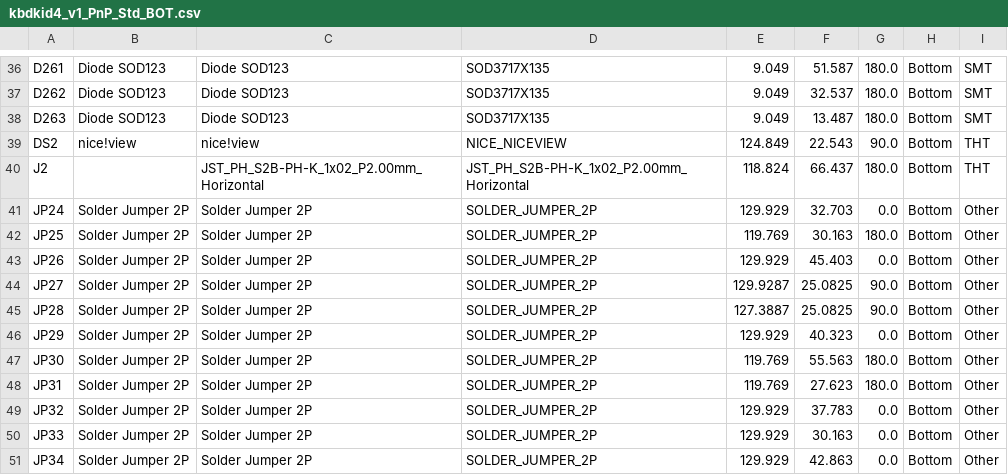
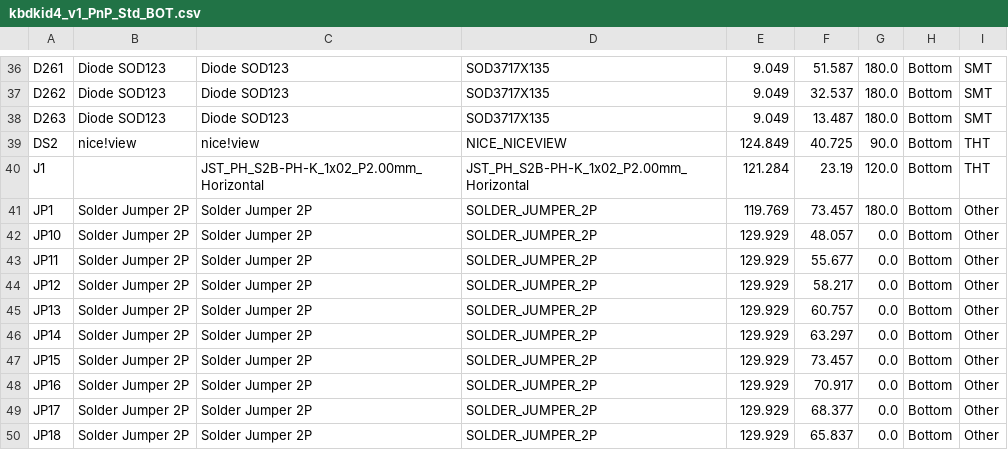
Before and after one commit to Tubbles/kbdkid4, a CSV file: main/kbdkid4/assembly/kbdkid4_v1_PnP_Std_BOT.csv, drawn as a sheet; only a part is shown, gaps mark what is left out; the diff covers the shown part only.

```diff
--- a/main/kbdkid4/assembly/kbdkid4_v1_PnP_Std_BOT.csv
+++ b/main/kbdkid4/assembly/kbdkid4_v1_PnP_Std_BOT.csv
@@ -38,14 +38,13 @@ D262,Diode SOD123,Diode SOD123,SOD3717X135,9.049,32.537,180.0,Bottom,SMT
 D263,Diode SOD123,Diode SOD123,SOD3717X135,9.049,13.487,180.0,Bottom,SMT
-DS2,nice!view,nice!view,NICE_NICEVIEW,124.849,22.543,90.0,Bottom,THT
-J2,,JST_PH_S2B-PH-K_1x02_P2.00mm_Horizontal,JST_PH_S2B-PH-K_1x02_P2.00mm_Horizontal,118.824,66.437,180.0,Bottom,THT
-JP24,Solder Jumper 2P,Solder Jumper 2P,SOLDER_JUMPER_2P,129.929,32.703,0.0,Bottom,Other
-JP25,Solder Jumper 2P,Solder Jumper 2P,SOLDER_JUMPER_2P,119.769,30.163,180.0,Bottom,Other
-JP26,Solder Jumper 2P,Solder Jumper 2P,SOLDER_JUMPER_2P,129.929,45.403,0.0,Bottom,Other
-JP27,Solder Jumper 2P,Solder Jumper 2P,SOLDER_JUMPER_2P,129.9287,25.0825,90.0,Bottom,Other
-JP28,Solder Jumper 2P,Solder Jumper 2P,SOLDER_JUMPER_2P,127.3887,25.0825,90.0,Bottom,Other
-JP29,Solder Jumper 2P,Solder Jumper 2P,SOLDER_JUMPER_2P,129.929,40.323,0.0,Bottom,Other
-JP30,Solder Jumper 2P,Solder Jumper 2P,SOLDER_JUMPER_2P,119.769,55.563,180.0,Bottom,Other
-JP31,Solder Jumper 2P,Solder Jumper 2P,SOLDER_JUMPER_2P,119.769,27.623,180.0,Bottom,Other
-JP32,Solder Jumper 2P,Solder Jumper 2P,SOLDER_JUMPER_2P,129.929,37.783,0.0,Bottom,Other
-JP33,Solder Jumper 2P,Solder Jumper 2P,SOLDER_JUMPER_2P,129.929,30.163,0.0,Bottom,Other
-JP34,Solder Jumper 2P,Solder Jumper 2P,SOLDER_JUMPER_2P,129.929,42.863,0.0,Bottom,Other
+DS2,nice!view,nice!view,NICE_NICEVIEW,124.849,40.725,90.0,Bottom,THT
+J1,,JST_PH_S2B-PH-K_1x02_P2.00mm_Horizontal,JST_PH_S2B-PH-K_1x02_P2.00mm_Horizontal,121.284,23.19,120.0,Bottom,THT
+JP1,Solder Jumper 2P,Solder Jumper 2P,SOLDER_JUMPER_2P,119.769,73.457,180.0,Bottom,Other
+JP10,Solder Jumper 2P,Solder Jumper 2P,SOLDER_JUMPER_2P,129.929,48.057,0.0,Bottom,Other
+JP11,Solder Jumper 2P,Solder Jumper 2P,SOLDER_JUMPER_2P,129.929,55.677,0.0,Bottom,Other
+JP12,Solder Jumper 2P,Solder Jumper 2P,SOLDER_JUMPER_2P,129.929,58.217,0.0,Bottom,Other
+JP13,Solder Jumper 2P,Solder Jumper 2P,SOLDER_JUMPER_2P,129.929,60.757,0.0,Bottom,Other
+JP14,Solder Jumper 2P,Solder Jumper 2P,SOLDER_JUMPER_2P,129.929,63.297,0.0,Bottom,Other
+JP15,Solder Jumper 2P,Solder Jumper 2P,SOLDER_JUMPER_2P,129.929,73.457,0.0,Bottom,Other
+JP16,Solder Jumper 2P,Solder Jumper 2P,SOLDER_JUMPER_2P,129.929,70.917,0.0,Bottom,Other
+JP17,Solder Jumper 2P,Solder Jumper 2P,SOLDER_JUMPER_2P,129.929,68.377,0.0,Bottom,Other
+JP18,Solder Jumper 2P,Solder Jumper 2P,SOLDER_JUMPER_2P,129.929,65.837,0.0,Bottom,Other
```
Also changed, not shown: 3 added rows, 2 removed rows and 59 edited cells elsewhere in this file, main/kbdkid4/assembly/kbdkid4_v1_BOM_Std.csv, main/kbdkid4/assembly/kbdkid4_v1_PnP_Std_TOP.csv, 21 other files.
